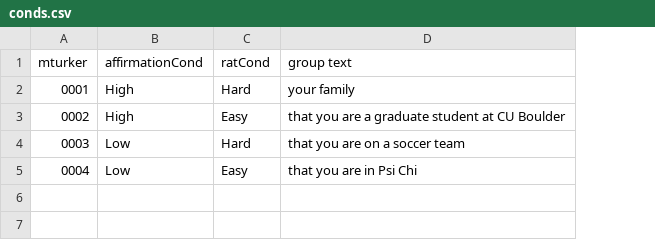
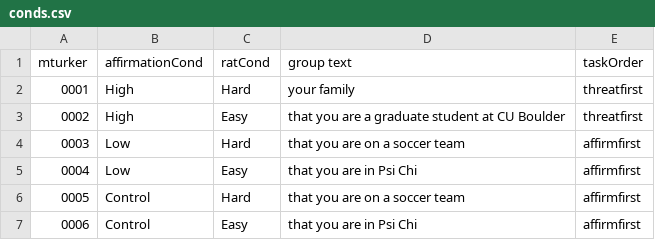
Before and after one commit to Cmell/GACond, a CSV file: conds.csv, drawn as a sheet; the diff names each change by its address in the sheet, - before the commit and + after, or states it on an @@ line.

```diff
--- a/conds.csv
+++ b/conds.csv
+column E (taskOrder), rows 2-5: threatfirst | threatfirst | affirmfirst | affirmfirst
+row 6: 0005 | Control | Hard | that you are on a soccer team | affirmfirst
+row 7: 0006 | Control | Easy | that you are in Psi Chi | affirmfirst
```
Also changed, not shown: 1 other file.
